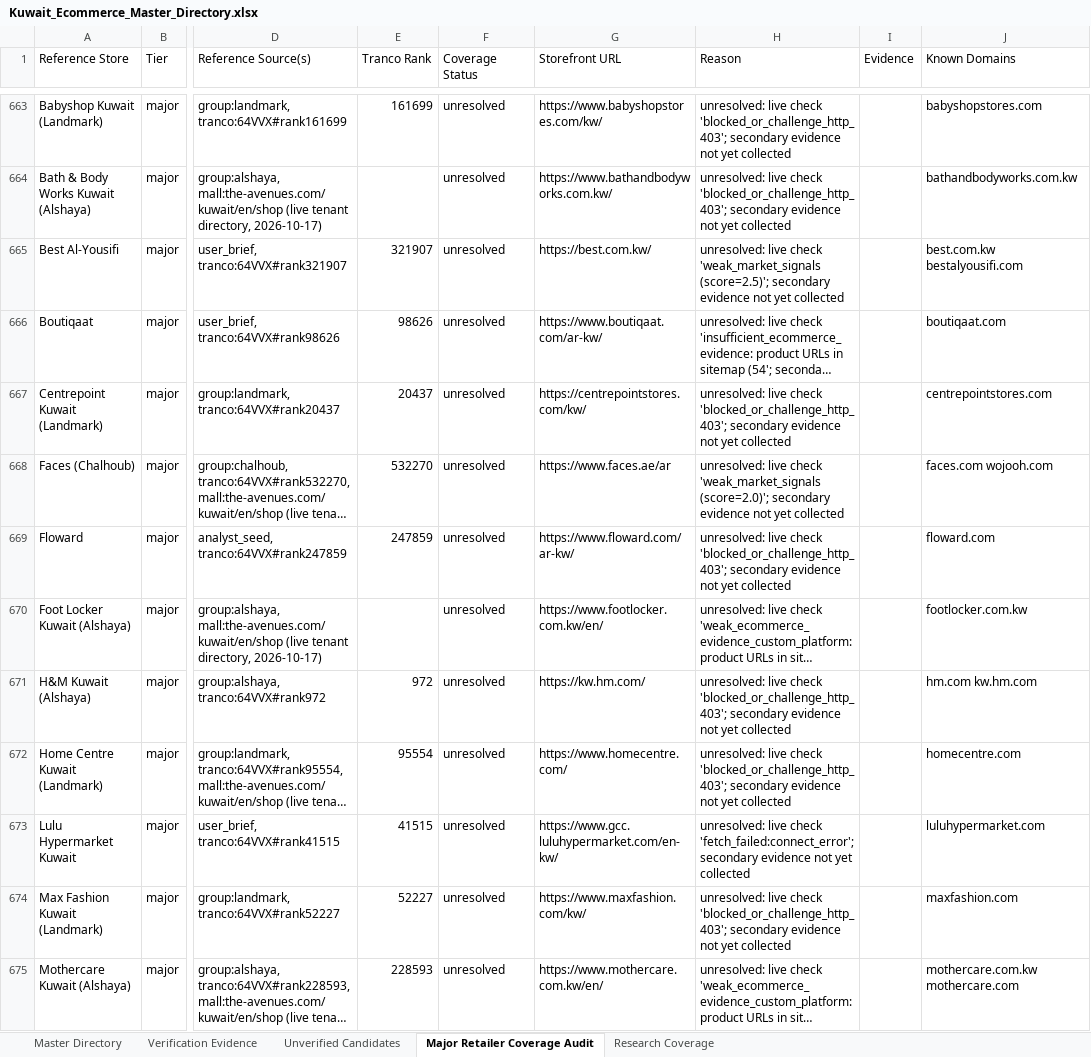
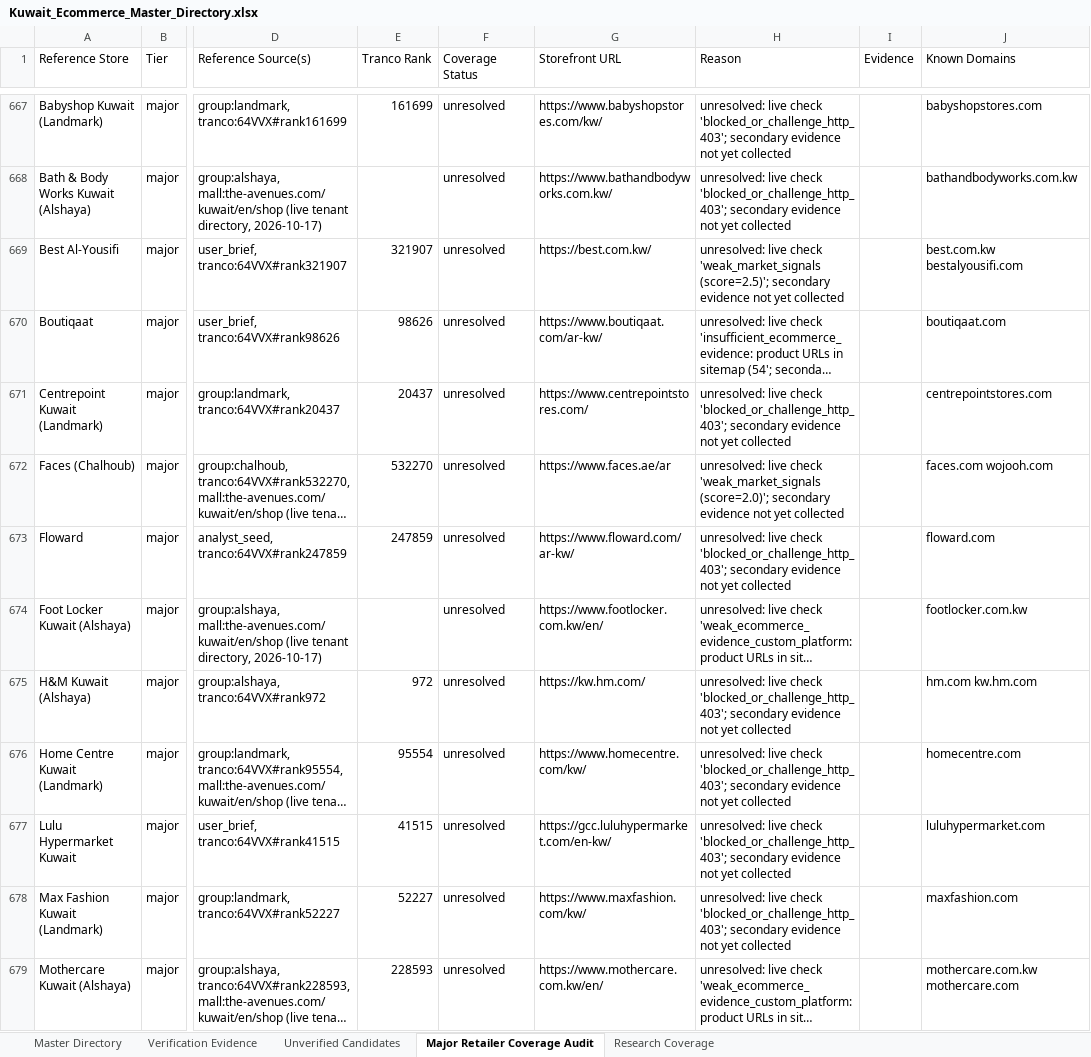
Before and after one commit to abaszeinn-beep/research, an Excel workbook: markets/kuwait/Kuwait_Ecommerce_Master_Directory.xlsx, sheet Major Retailer Coverage Audit, drawn as a sheet; only a part is shown, gaps mark what is left out; long unchanged cells end in …; values as stored, in another font and other column widths than the file's, no borders; addresses are those after the commit; the diff covers the shown part only; the diff names each change by its address in the sheet, - before the commit and + after, or states it on an @@ line.

```diff
--- a/markets/kuwait/Kuwait_Ecommerce_Master_Directory.xlsx (sheet Major Retailer Coverage Audit)
+++ b/markets/kuwait/Kuwait_Ecommerce_Master_Directory.xlsx (sheet Major Retailer Coverage Audit)
-G671 (Storefront URL): https://centrepointstores.com/kw/
+G671 (Storefront URL): https://www.centrepointstores.com/
-G676 (Storefront URL): https://www.homecentre.com/
+G676 (Storefront URL): https://www.homecentre.com/kw/
-G677 (Storefront URL): https://www.gcc.luluhypermarket.com/en-kw/
+G677 (Storefront URL): https://gcc.luluhypermarket.com/en-kw/
-H677 (Reason): …live check 'fetch_failed:connect_error'; secondary evidence…
+H677 (Reason): …live check 'blocked_or_challenge_http_403'; secondary evidence…
```
Also changed, not shown: 11 added rows, 11 removed rows and 124 edited cells elsewhere in this sheet, sheet Unverified Candidates, sheet Research Coverage, sheet Verification Evidence, sheet Master Directory, 3 other files.
